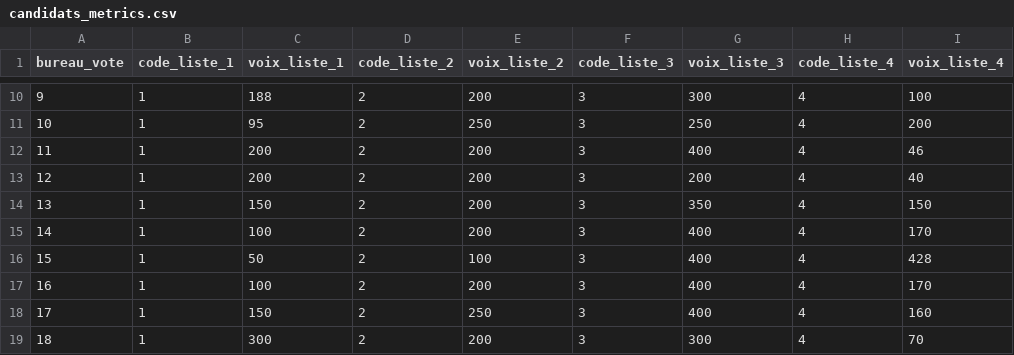
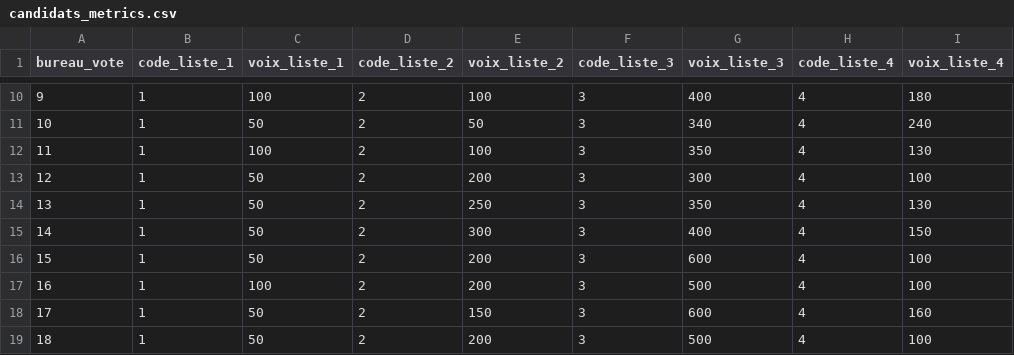
Before and after one commit to DIGIT-Seine-Ouest/valorisation-elections, a CSV file: pipeline/data/silver/candidats_metrics.csv, drawn as a sheet; only a part is shown, gaps mark what is left out; the diff covers the shown part only.

```diff
--- a/pipeline/data/silver/candidats_metrics.csv
+++ b/pipeline/data/silver/candidats_metrics.csv
@@ -10,10 +10,10 @@ bureau_vote,code_liste_1,voix_liste_1,code_liste_2,voix_liste_2,code_liste_3,voi
-9,1,188,2,200,3,300,4,100
-10,1,95,2,250,3,250,4,200
-11,1,200,2,200,3,400,4,46
-12,1,200,2,200,3,200,4,40
-13,1,150,2,200,3,350,4,150
-14,1,100,2,200,3,400,4,170
-15,1,50,2,100,3,400,4,428
-16,1,100,2,200,3,400,4,170
-17,1,150,2,250,3,400,4,160
-18,1,300,2,200,3,300,4,70
+9,1,100,2,100,3,400,4,180
+10,1,50,2,50,3,340,4,240
+11,1,100,2,100,3,350,4,130
+12,1,50,2,200,3,300,4,100
+13,1,50,2,250,3,350,4,130
+14,1,50,2,300,3,400,4,150
+15,1,50,2,200,3,600,4,100
+16,1,100,2,200,3,500,4,100
+17,1,50,2,150,3,600,4,160
+18,1,50,2,200,3,500,4,100
```
Also changed, not shown: 81 edited cells elsewhere in this file, pipeline/data/gold/election_2025.csv, pipeline/data/silver/bdv_metrics.csv, 4 other files.
